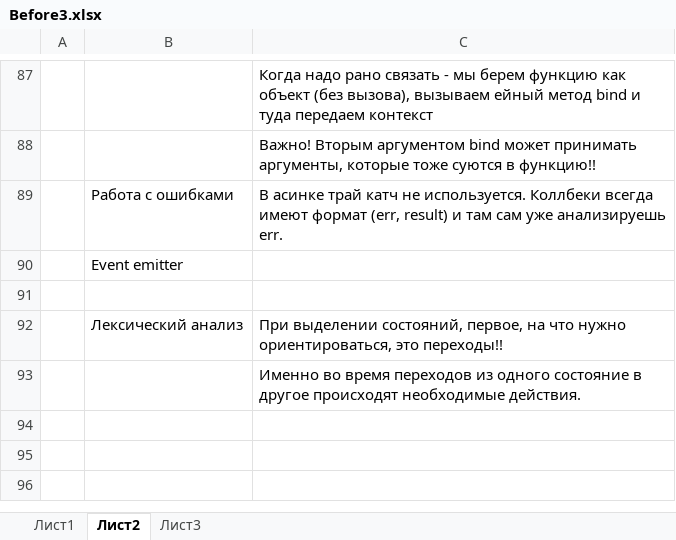
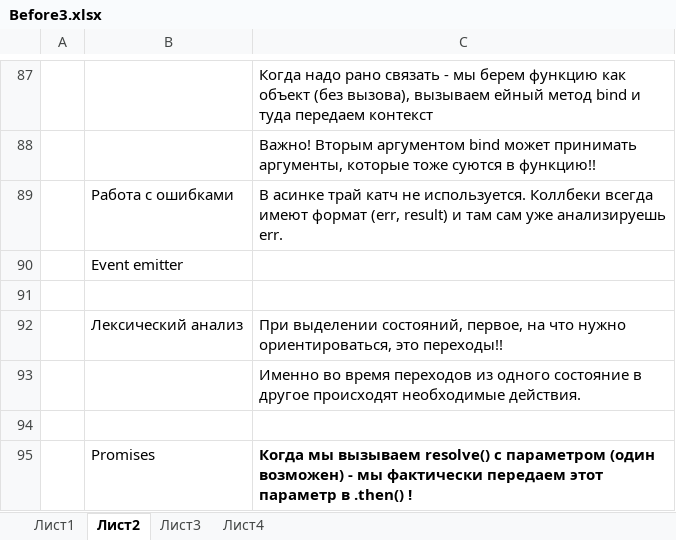
Before and after one commit to ydanilin/joulewatt, an Excel workbook: Before3.xlsx, sheet Лист2, drawn as a sheet; only a part is shown, gaps mark what is left out; values as stored, in another font and other column widths than the file's, no borders; the diff names each change by its address in the sheet, - before the commit and + after, or states it on an @@ line.

```diff
--- a/Before3.xlsx (sheet Лист2)
+++ b/Before3.xlsx (sheet Лист2)
+sheet tab: Лист4
+row 94: (empty)
+row 95:  | Promises | Когда мы вызываем resolve() с параметром (один возможен) - мы фактически передаем этот параметр в .then() !
```
Also changed, not shown: sheet Лист1, sheet Лист3, 3 other files.
